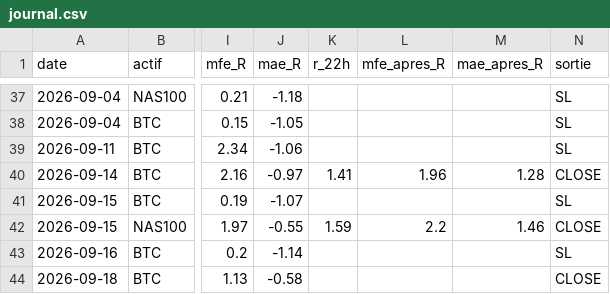
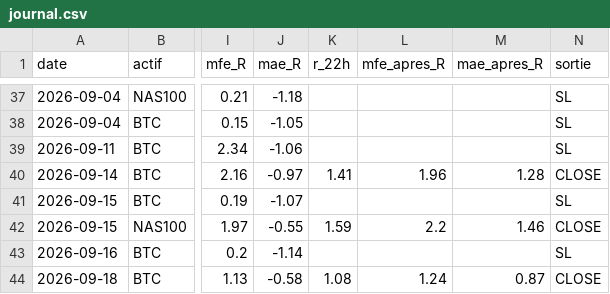
Before and after one commit to karasko54/opr-nasdaq, a CSV file: journal.csv, drawn as a sheet; only a part is shown, gaps mark what is left out; the diff names each change by its address in the sheet, - before the commit and + after, or states it on an @@ line.

Commit message:
etat: avancement trade + journal (NASDAQ + BTC)

```diff
--- a/journal.csv
+++ b/journal.csv
-K44 (r_22h): (empty)
+K44 (r_22h): 1.08
-L44 (mfe_apres_R): (empty)
+L44 (mfe_apres_R): 1.24
-M44 (mae_apres_R): (empty)
+M44 (mae_apres_R): 0.87
```
Also changed, not shown: 1 other file.
